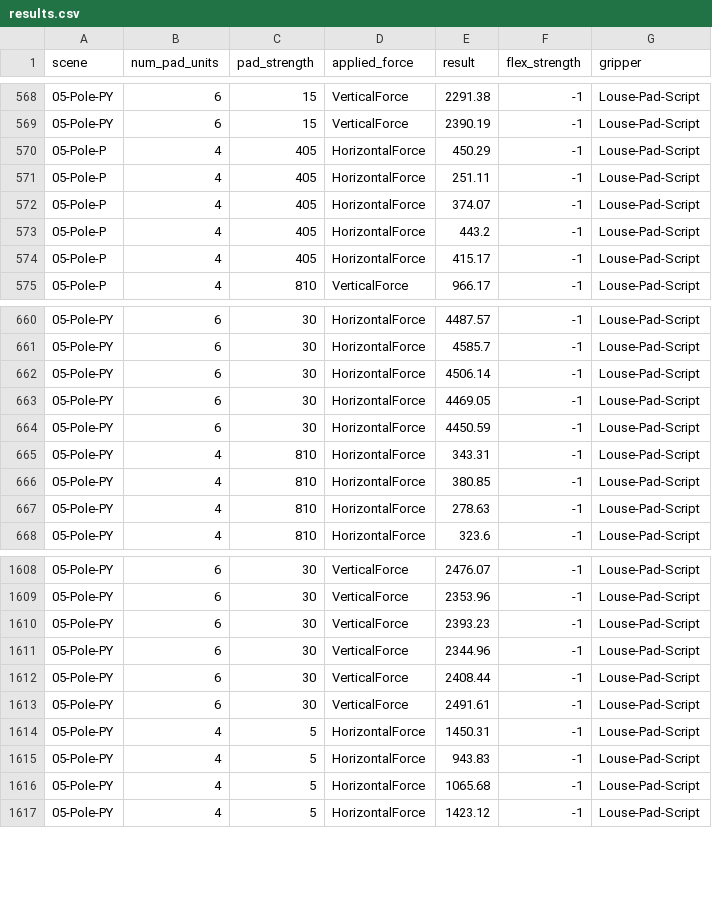
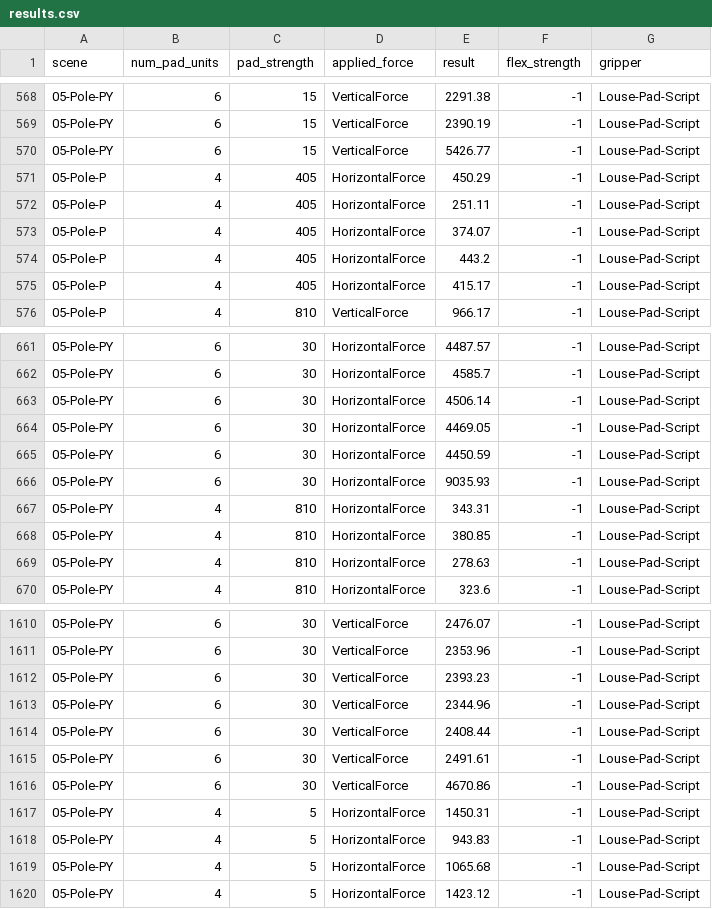
Before and after one commit to savardnm/Bio-Inspired-Foot-Design, a CSV file: results/csv/results.csv, drawn as a sheet; only a part is shown, gaps mark what is left out; the diff names each change by its address in the sheet, - before the commit and + after, or states it on an @@ line.

Commit message:
ga with batch claw test, unknown results
also cleanup prints

```diff
--- a/results/csv/results.csv
+++ b/results/csv/results.csv
+row 570: 05-Pole-PY | 6 | 15 | VerticalForce | 5426.77 | -1 | Louse-Pad-Script
+row 666: 05-Pole-PY | 6 | 30 | HorizontalForce | 9035.93 | -1 | Louse-Pad-Script
+row 1616: 05-Pole-PY | 6 | 30 | VerticalForce | 4670.86 | -1 | Louse-Pad-Script
```
Also changed, not shown: 17 other files.
